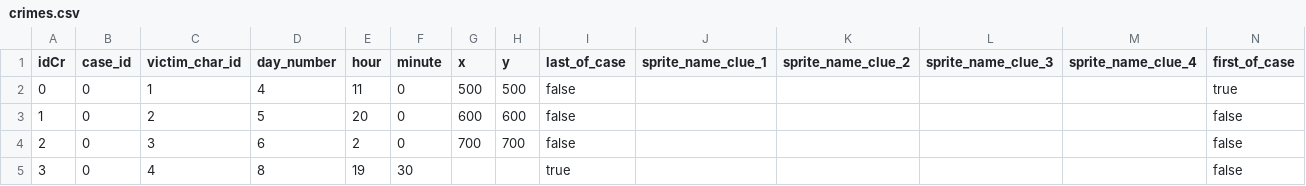
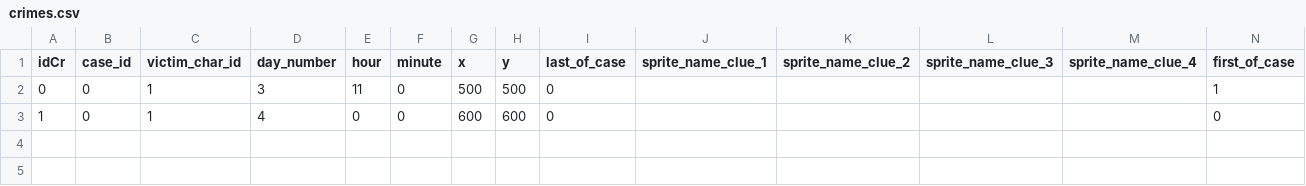
Before and after one commit to milo-vls/SAINT_MARTYRS, a CSV file: ENTRE_CHIEN_ET_LOUP/datafiles/CSVs/crimes.csv, drawn as a sheet.

```diff
--- a/ENTRE_CHIEN_ET_LOUP/datafiles/CSVs/crimes.csv
+++ b/ENTRE_CHIEN_ET_LOUP/datafiles/CSVs/crimes.csv
@@ -1,5 +1,3 @@
 idCr,case_id,victim_char_id,day_number,hour,minute,x,y,last_of_case,sprite_name_clue_1,sprite_name_clue_2,sprite_name_clue_3,sprite_name_clue_4,first_of_case
-0,0,1,4,11,0,500,500,false,,,,,true
-1,0,2,5,20,0,600,600,false,,,,,false
-2,0,3,6,2,0,700,700,false,,,,,false
-3,0,4,8,19,30,,,true,,,,,false
+0,0,1,3,11,0,500,500,0,,,,,1
+1,0,1,4,0,0,600,600,0,,,,,0
```
Also changed, not shown: ENTRE_CHIEN_ET_LOUP/datafiles/CSVs/texts.csv, 40 other files.
